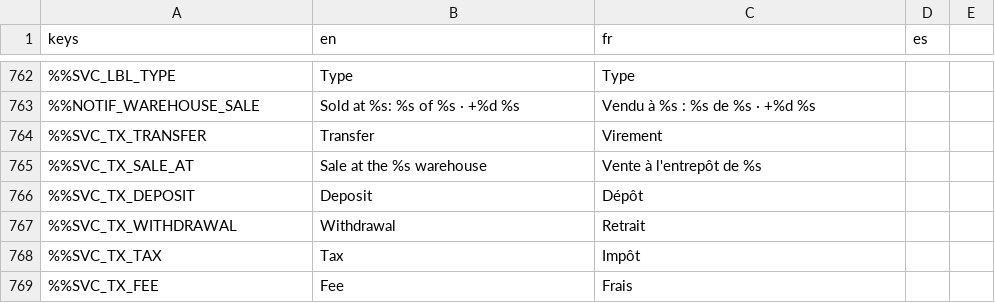
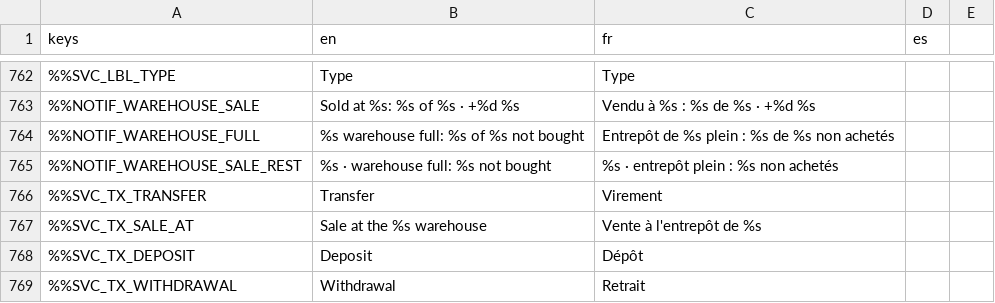
Before and after one commit to DyingStar-game/DyingStar, a CSV file: tools/localization/localisation.csv, drawn as a sheet; only a part is shown, gaps mark what is left out; the shorter side is filled out with more unchanged rows; the diff names each change by its address in the sheet, - before the commit and + after, or states it on an @@ line.

Commit message:
feat(economy): a full warehouse says what it did not buy
The simulator will buy goods shelved off a mission only up to the warehouse's
capacity (services#56): its sale notice then carries what it refused.

The notification reads it: the sale, then how much was not bought; alone
when nothing was bought, with no "+0 credits" sale to read.

```diff
--- a/tools/localization/localisation.csv
+++ b/tools/localization/localisation.csv
+row 764: %%NOTIF_WAREHOUSE_FULL | %s warehouse full: %s of %s not bought | Entrepôt de %s plein : %s de %s non achetés
+row 765: %%NOTIF_WAREHOUSE_SALE_REST | %s · warehouse full: %s not bought | %s · entrepôt plein : %s non achetés
```
Also changed, not shown: 2 other files.
